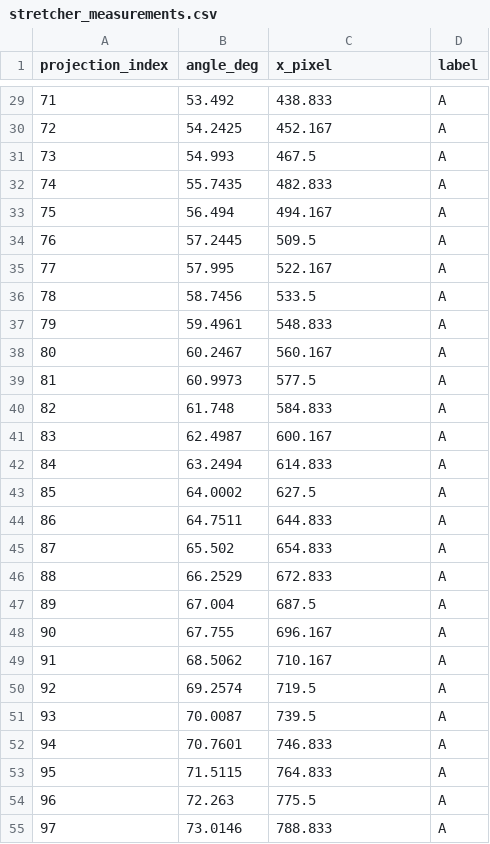
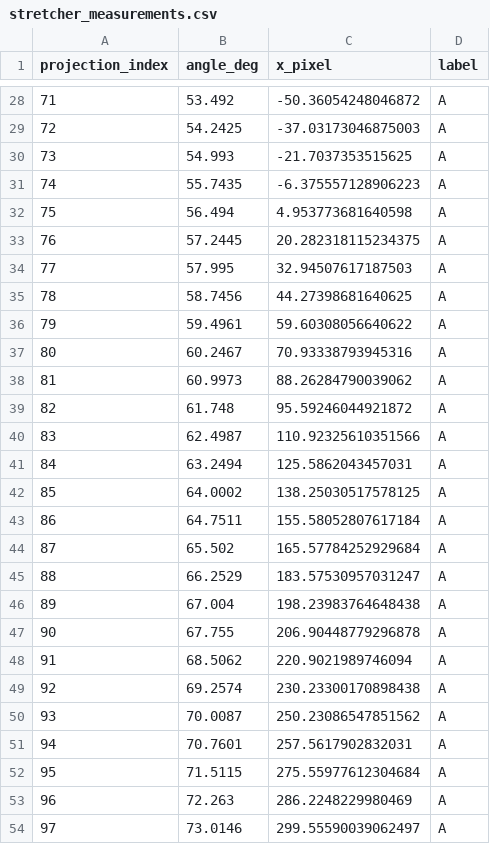
Before and after one commit to michele-colle/CBCTSim, a CSV file: ICRPPhantomToMCGPU/barella/stretcher_measurements.csv, drawn as a sheet; only a part is shown, gaps mark what is left out; the diff covers the shown part only.

```diff
--- a/ICRPPhantomToMCGPU/barella/stretcher_measurements.csv
+++ b/ICRPPhantomToMCGPU/barella/stretcher_measurements.csv
@@ -29,27 +28,27 @@ projection_index,angle_deg,x_pixel,label
-71,53.492,438.833,A
-72,54.2425,452.167,A
-73,54.993,467.5,A
-74,55.7435,482.833,A
-75,56.494,494.167,A
-76,57.2445,509.5,A
-77,57.995,522.167,A
-78,58.7456,533.5,A
-79,59.4961,548.833,A
-80,60.2467,560.167,A
-81,60.9973,577.5,A
-82,61.748,584.833,A
-83,62.4987,600.167,A
-84,63.2494,614.833,A
-85,64.0002,627.5,A
-86,64.7511,644.833,A
-87,65.502,654.833,A
-88,66.2529,672.833,A
-89,67.004,687.5,A
-90,67.755,696.167,A
-91,68.5062,710.167,A
-92,69.2574,719.5,A
-93,70.0087,739.5,A
-94,70.7601,746.833,A
-95,71.5115,764.833,A
-96,72.263,775.5,A
-97,73.0146,788.833,A
+71,53.492,-50.36054248046872,A
+72,54.2425,-37.03173046875003,A
+73,54.993,-21.7037353515625,A
+74,55.7435,-6.375557128906223,A
+75,56.494,4.953773681640598,A
+76,57.2445,20.282318115234375,A
+77,57.995,32.94507617187503,A
+78,58.7456,44.27398681640625,A
+79,59.4961,59.60308056640622,A
+80,60.2467,70.93338793945316,A
+81,60.9973,88.26284790039062,A
+82,61.748,95.59246044921872,A
+83,62.4987,110.92325610351566,A
+84,63.2494,125.5862043457031,A
+85,64.0002,138.25030517578125,A
+86,64.7511,155.58052807617184,A
+87,65.502,165.57784252929684,A
+88,66.2529,183.57530957031247,A
+89,67.004,198.23983764648438,A
+90,67.755,206.90448779296878,A
+91,68.5062,220.9021989746094,A
+92,69.2574,230.23300170898438,A
+93,70.0087,250.23086547851562,A
+94,70.7601,257.5617902832031,A
+95,71.5115,275.55977612304684,A
+96,72.263,286.2248229980469,A
+97,73.0146,299.55590039062497,A
```
Also changed, not shown: 1 removed row and 145 edited cells elsewhere in this file, ICRPPhantomToMCGPU/barella/point_a.csv, 11 other files.
